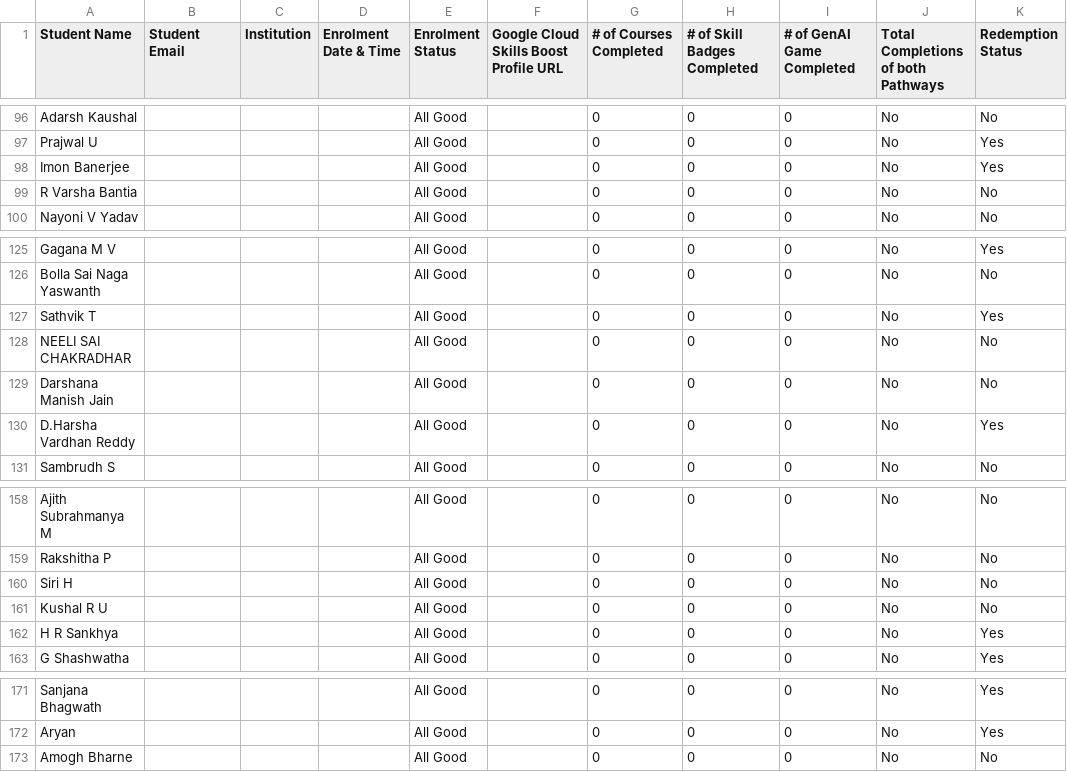
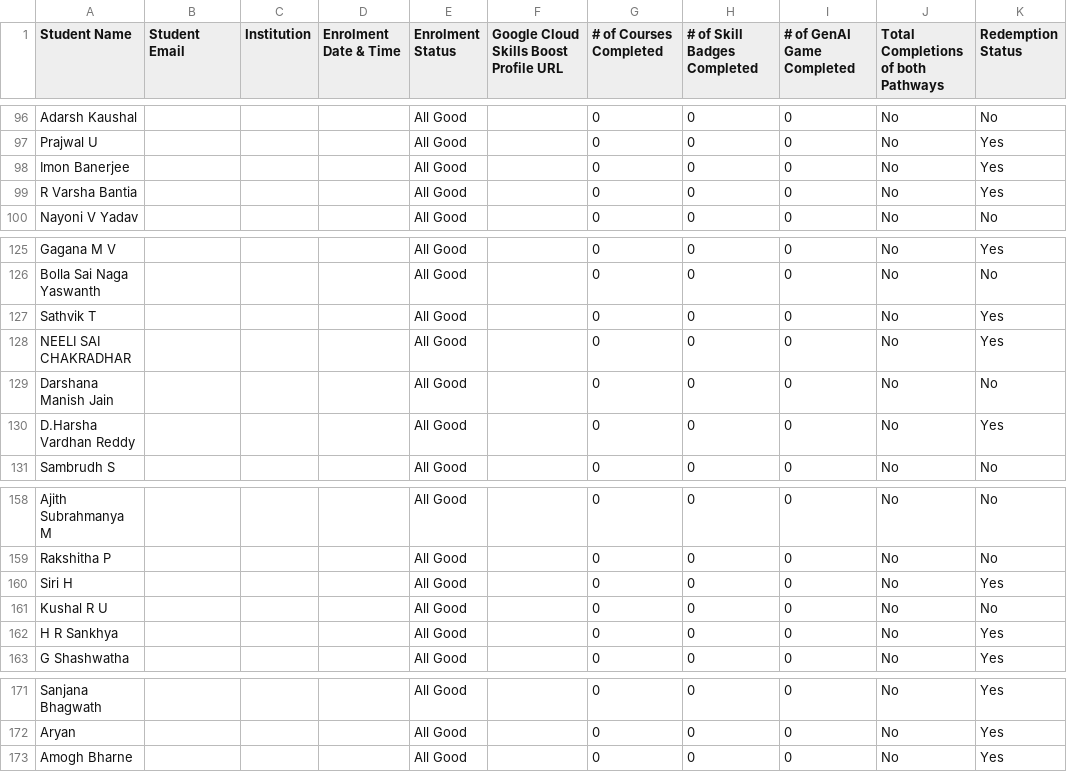
Before and after one commit to DSCRV/GCSJ, a CSV file: data.csv, drawn as a sheet; only a part is shown, gaps mark what is left out; the diff covers the shown part only.

```diff
--- a/data.csv
+++ b/data.csv
@@ -98,3 +98,3 @@ Prajwal U,,,,All Good,,0,0,0,No,Yes
 Imon Banerjee,,,,All Good,,0,0,0,No,Yes
-R Varsha Bantia,,,,All Good,,0,0,0,No,No
+R Varsha Bantia,,,,All Good,,0,0,0,No,Yes
 Nayoni V Yadav,,,,All Good,,0,0,0,No,No
@@ -127,3 +127,3 @@ Bolla Sai Naga Yaswanth,,,,All Good,,0,0,0,No,No
 Sathvik T,,,,All Good,,0,0,0,No,Yes
-NEELI SAI CHAKRADHAR,,,,All Good,,0,0,0,No,No
+NEELI SAI CHAKRADHAR,,,,All Good,,0,0,0,No,Yes
 Darshana Manish Jain,,,,All Good,,0,0,0,No,No
@@ -159,3 +159,3 @@ Ajith Subrahmanya M,,,,All Good,,0,0,0,No,No
 Rakshitha P,,,,All Good,,0,0,0,No,No
-Siri H,,,,All Good,,0,0,0,No,No
+Siri H,,,,All Good,,0,0,0,No,Yes
 Kushal R U,,,,All Good,,0,0,0,No,No
@@ -172,2 +172,2 @@ Sanjana Bhagwath,,,,All Good,,0,0,0,No,Yes
 Aryan,,,,All Good,,0,0,0,No,Yes
-Amogh Bharne,,,,All Good,,0,0,0,No,No
+Amogh Bharne,,,,All Good,,0,0,0,No,Yes
```
Also changed, not shown: 7 edited cells elsewhere in this file.
